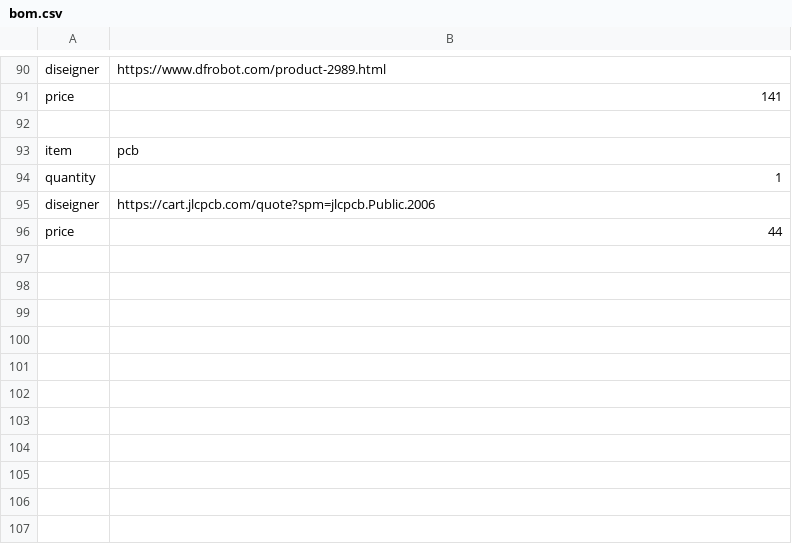
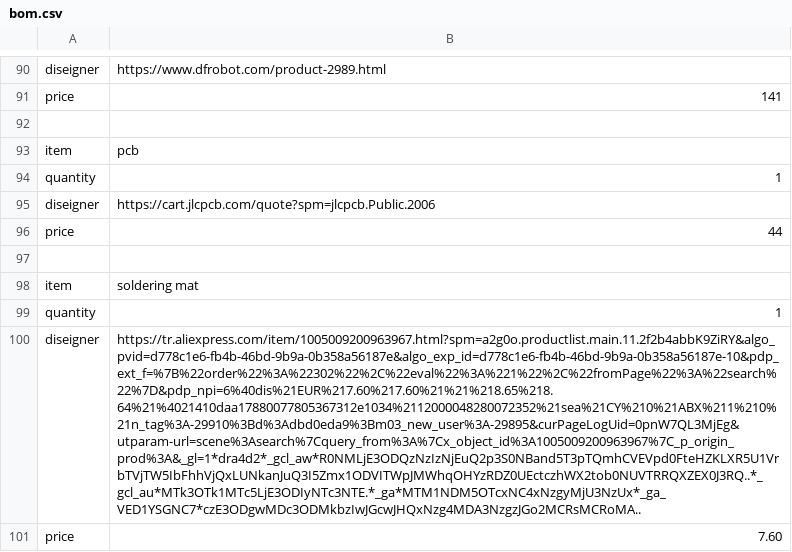
Before and after one commit to tyrityri23-lgtm/cyberdeck_from_radio, a CSV file: bom.csv, drawn as a sheet; only a part is shown, gaps mark what is left out; the diff names each change by its address in the sheet, - before the commit and + after, or states it on an @@ line.

Commit message:
Update bom.csv

```diff
--- a/bom.csv
+++ b/bom.csv
+row 97: (empty)
+row 98: item | soldering mat
+row 99: quantity | 1
+row 100: diseigner | https://tr.aliexpress.com/item/1005009200963967.html?spm=a2g0o.productlist.main.11.2f2b4abbK9ZiRY&algo_pvid=d778c1e6-fb4b-46bd-9b9a-0b358a56187e&algo_exp_id=d778c1e6-fb4b-46bd-9b9a-0b358a56187e-10&pdp_ext_f=%7B%22order%22%3A%22302%22%2C%22eval%22%3A%221%22%2C%22fromPage%22%3A%22search%22%7D&pdp_npi=6%40dis%21EUR%217.60%217.60%21%21%218.65%218.64%21%4021410daa17880077805367312e1034%2112000048280072352%21sea%21CY%210%21ABX%211%210%21n_tag%3A-29910%3Bd%3Adbd0eda9%3Bm03_new_user%3A-29895&curPageLogUid=0pnW7QL3MjEg&utparam-url=scene%3Asearch%7Cquery_from%3A%7Cx_object_id%3A1005009200963967%7C_p_origin_prod%3A&_gl=1*dra4d2*_gcl_aw*R0NMLjE3ODQzNzIzNjEuQ2p3S0NBand5T3pTQmhCVEVpd0FteHZKLXR5U1VrbTVjTW5IbFhhVjQxLUNkanJuQ3I5Zmx1ODVITWpJMWhqOHYzRDZ0UEctczhWX2tob0NUVTRRQXZEX0J3RQ..*_gcl_au*MTk3OTk1MTc5LjE3ODIyNTc3NTE.*_ga*MTM1NDM5OTcxNC4xNzgyMjU3NzUx*_ga_VED1YSGNC7*czE3ODgwMDc3ODMkbzIwJGcwJHQxNzg4MDA3NzgzJGo2MCRsMCRoMA..
+row 101: price | 7.60
```
